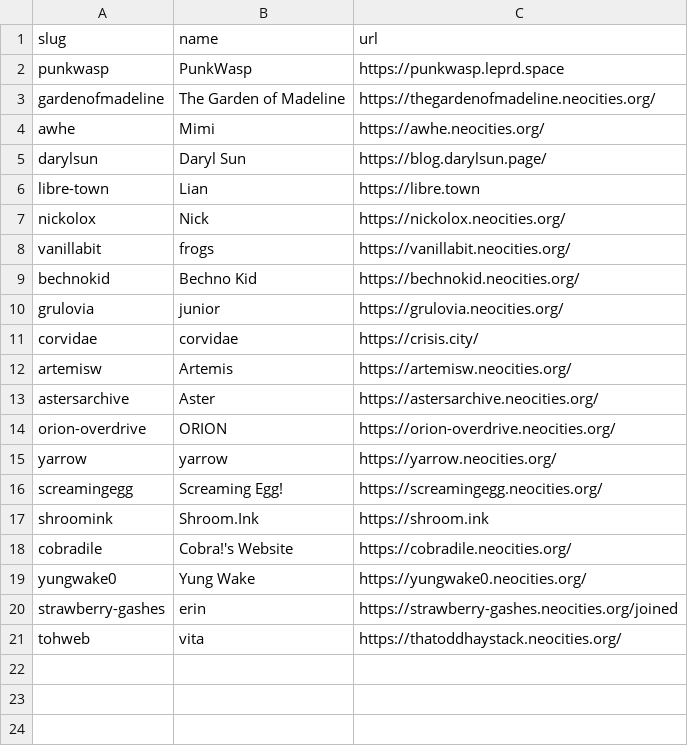
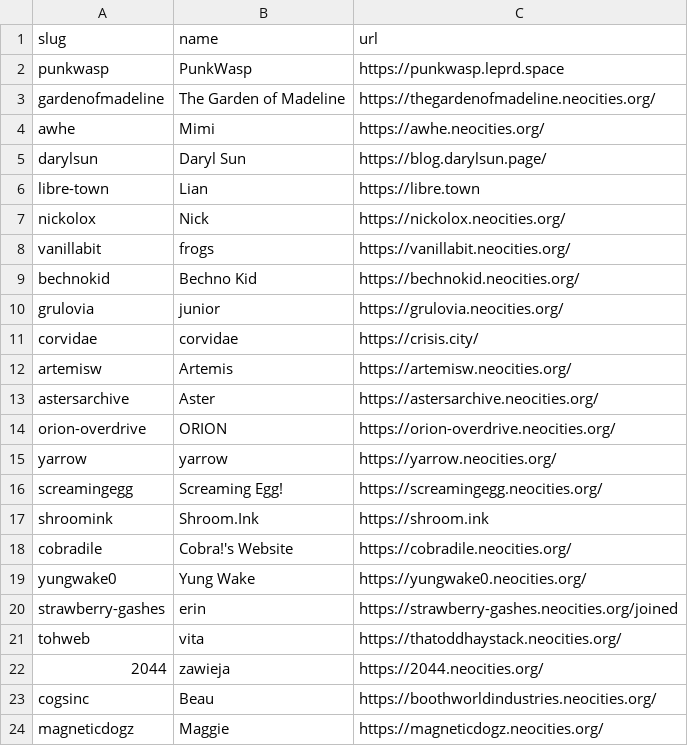
Before and after one commit to manyface5/acingtheinternet, a CSV file: _data/members.csv, drawn as a sheet.

Commit message:
Update members.csv

```diff
--- a/_data/members.csv
+++ b/_data/members.csv
@@ -21 +21,4 @@ strawberry-gashes,"erin",https://strawberry-gashes.neocities.org/joined
 tohweb,"vita",https://thatoddhaystack.neocities.org/
+2044,"zawieja",https://2044.neocities.org/
+cogsinc,"Beau",https://boothworldindustries.neocities.org/
+magneticdogz,"Maggie",https://magneticdogz.neocities.org/
```
